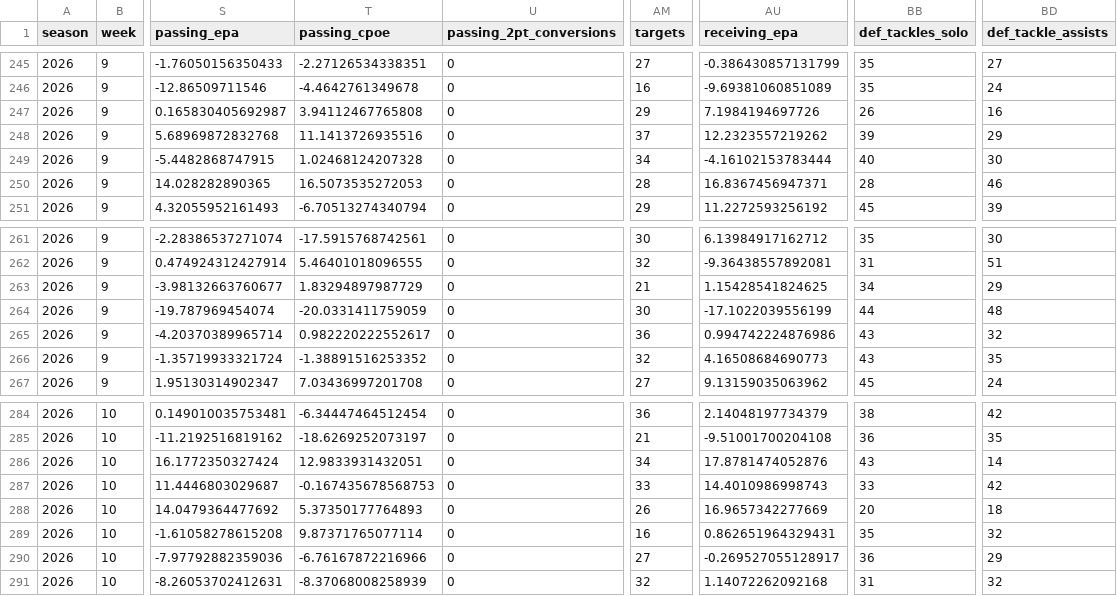
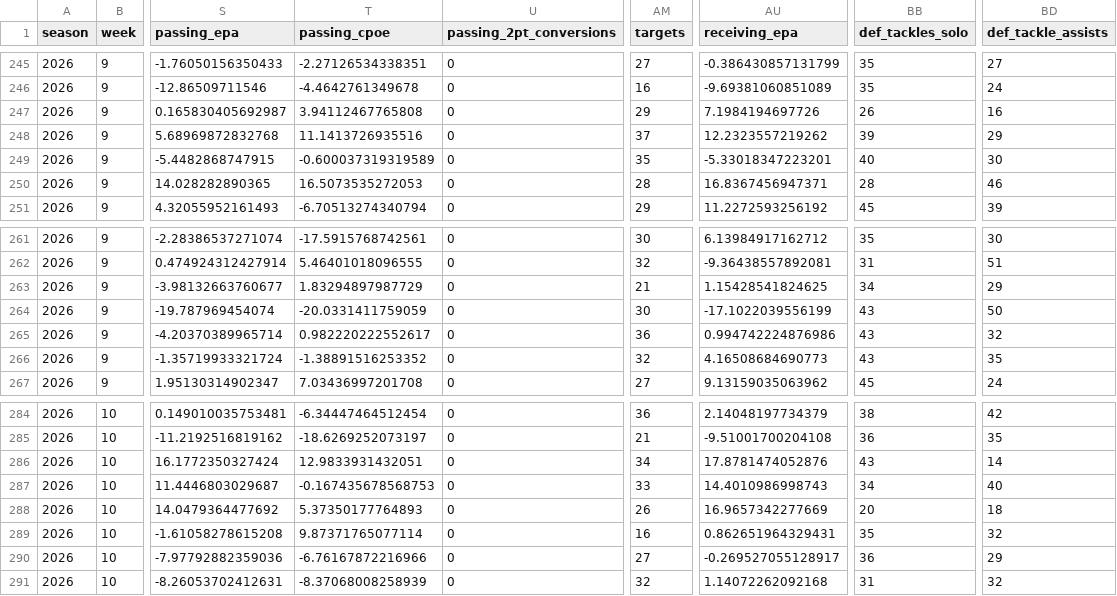
Before and after one commit to RealDiceflame/ProjectFootMoneyball, a CSV file: data/game_stats/2026/teams.csv, drawn as a sheet; only a part is shown, gaps mark what is left out; the diff names each change by its address in the sheet, - before the commit and + after, or states it on an @@ line.

```diff
--- a/data/game_stats/2026/teams.csv
+++ b/data/game_stats/2026/teams.csv
-T249 (passing_cpoe): 1.02468124207328
+T249 (passing_cpoe): -0.600037319319589
-AM249 (targets): 34
+AM249 (targets): 35
-AU249 (receiving_epa): -4.16102153783444
+AU249 (receiving_epa): -5.33018347223201
-BB264 (def_tackles_solo): 44
+BB264 (def_tackles_solo): 43
-BD264 (def_tackle_assists): 48
+BD264 (def_tackle_assists): 50
-BB287 (def_tackles_solo): 33
+BB287 (def_tackles_solo): 34
-BD287 (def_tackle_assists): 42
+BD287 (def_tackle_assists): 40
```
Also changed, not shown: 8 other files.
